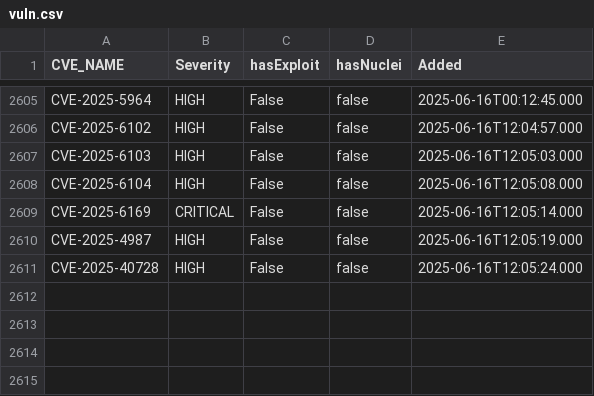
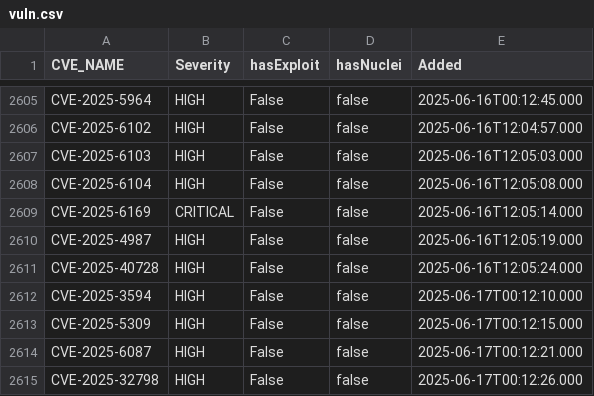
Before and after one commit to zzzteph/low-hanging-vulns, a CSV file: vuln.csv, drawn as a sheet; only a part is shown, gaps mark what is left out.

```diff
--- a/vuln.csv
+++ b/vuln.csv
@@ -2611 +2611,5 @@ CVE-2025-4987,HIGH,False,false,2025-06-16T12:05:19.000
 CVE-2025-40728,HIGH,False,false,2025-06-16T12:05:24.000
+CVE-2025-3594,HIGH,False,false,2025-06-17T00:12:10.000
+CVE-2025-5309,HIGH,False,false,2025-06-17T00:12:15.000
+CVE-2025-6087,HIGH,False,false,2025-06-17T00:12:21.000
+CVE-2025-32798,HIGH,False,false,2025-06-17T00:12:26.000
```
Also changed, not shown: 13 other files.
